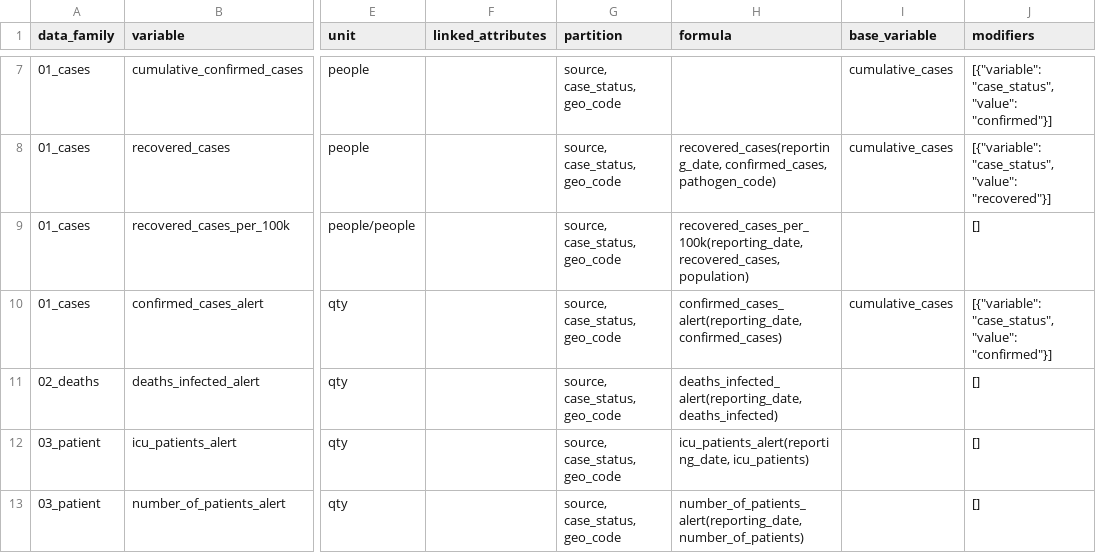
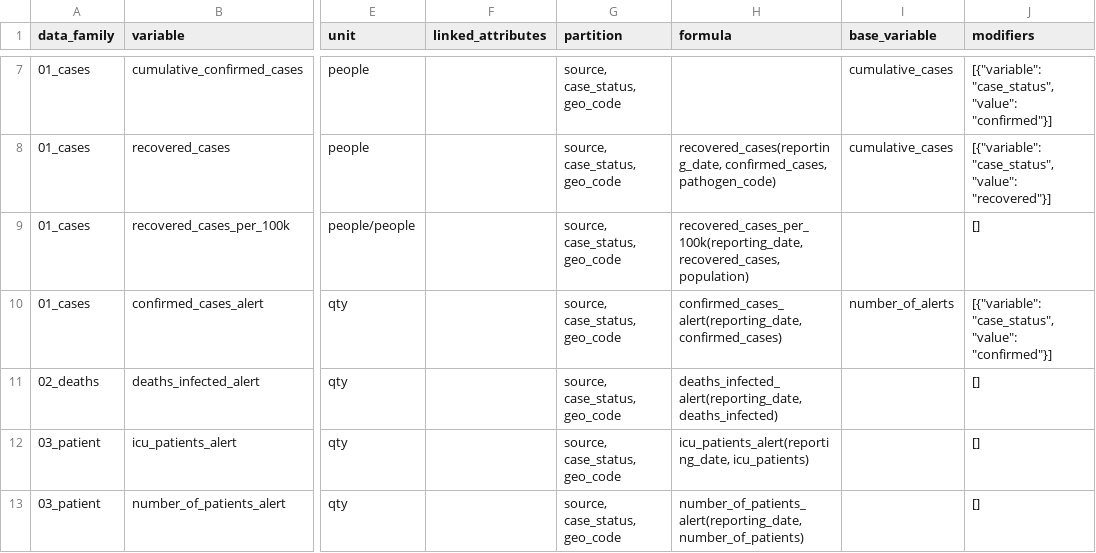
Before and after one commit to pandem2/pandem-source, a CSV file: pandemsource/data/list-of-variables.csv, drawn as a sheet; only a part is shown, gaps mark what is left out; the diff names each change by its address in the sheet, - before the commit and + after, or states it on an @@ line.

```diff
--- a/pandemsource/data/list-of-variables.csv
+++ b/pandemsource/data/list-of-variables.csv
-I10 (base_variable): cumulative_cases
+I10 (base_variable): number_of_alerts
```
Also changed, not shown: 4 other files.
